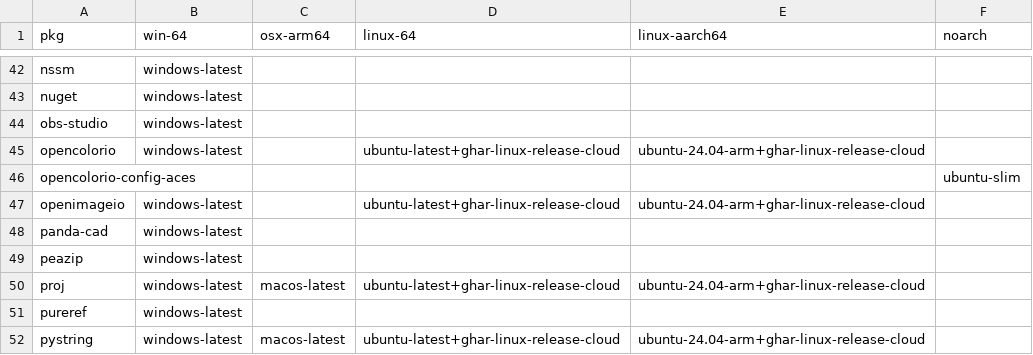
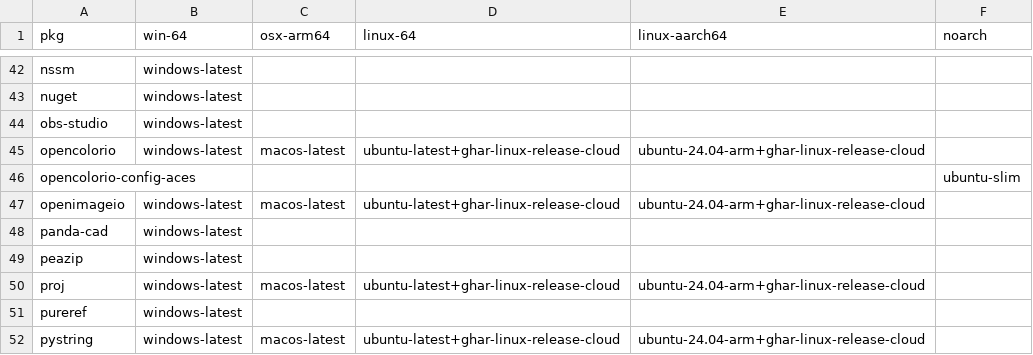
Before and after one commit to Glatzel/demon-forge, a CSV file: packages.csv, drawn as a sheet; only a part is shown, gaps mark what is left out.

Commit message:
build: update packages.csv (#961)

```diff
--- a/packages.csv
+++ b/packages.csv
@@ -44,5 +44,5 @@ nuget,windows-latest,,,,
 obs-studio,windows-latest,,,,
-opencolorio,windows-latest,,ubuntu-latest+ghar-linux-release-cloud,ubuntu-24.04-arm+ghar-linux-release-cloud,
+opencolorio,windows-latest,macos-latest,ubuntu-latest+ghar-linux-release-cloud,ubuntu-24.04-arm+ghar-linux-release-cloud,
 opencolorio-config-aces,,,,,ubuntu-slim
-openimageio,windows-latest,,ubuntu-latest+ghar-linux-release-cloud,ubuntu-24.04-arm+ghar-linux-release-cloud,
+openimageio,windows-latest,macos-latest,ubuntu-latest+ghar-linux-release-cloud,ubuntu-24.04-arm+ghar-linux-release-cloud,
 panda-cad,windows-latest,,,,
```
Also changed, not shown: 2 other files.
